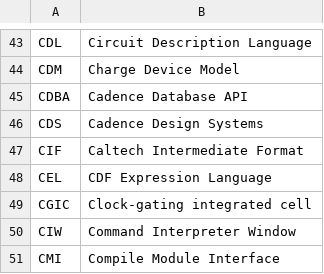
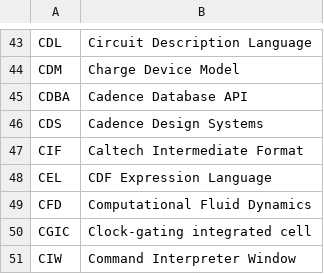
Before and after one commit to mschweikardt/eda-acronyms, a CSV file: acronyms.csv, drawn as a sheet; only a part is shown, gaps mark what is left out; the shorter side is filled out with more unchanged rows.

Commit message:
Computational Fluid Dynamics (CFD)

```diff
--- a/acronyms.csv
+++ b/acronyms.csv
@@ -48,2 +48,3 @@ CIF,"Caltech Intermediate Format"
 CEL,"CDF Expression Language"
+CFD,"Computational Fluid Dynamics"
 CGIC,"Clock-gating integrated cell"
```
Also changed, not shown: 11 other files.
